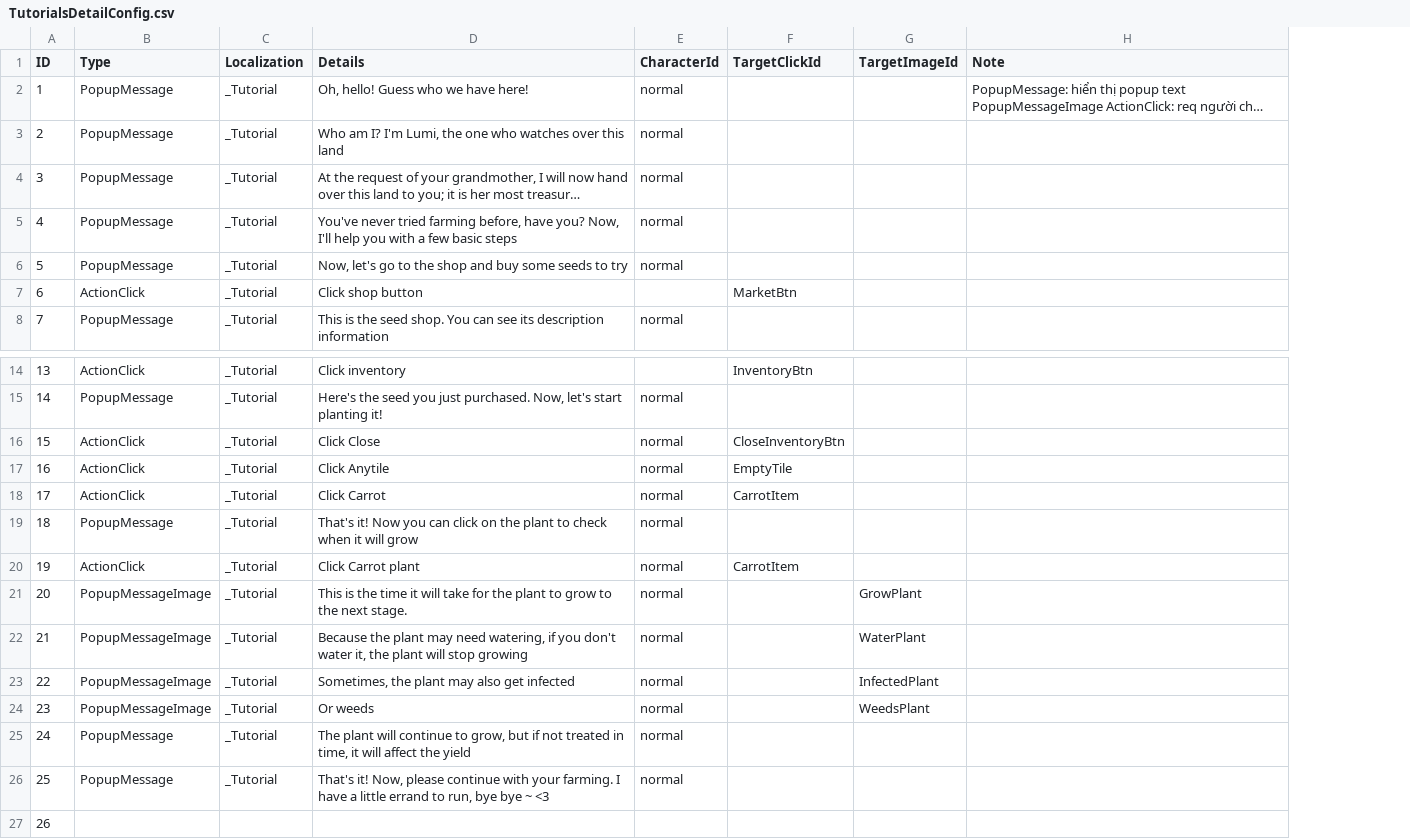
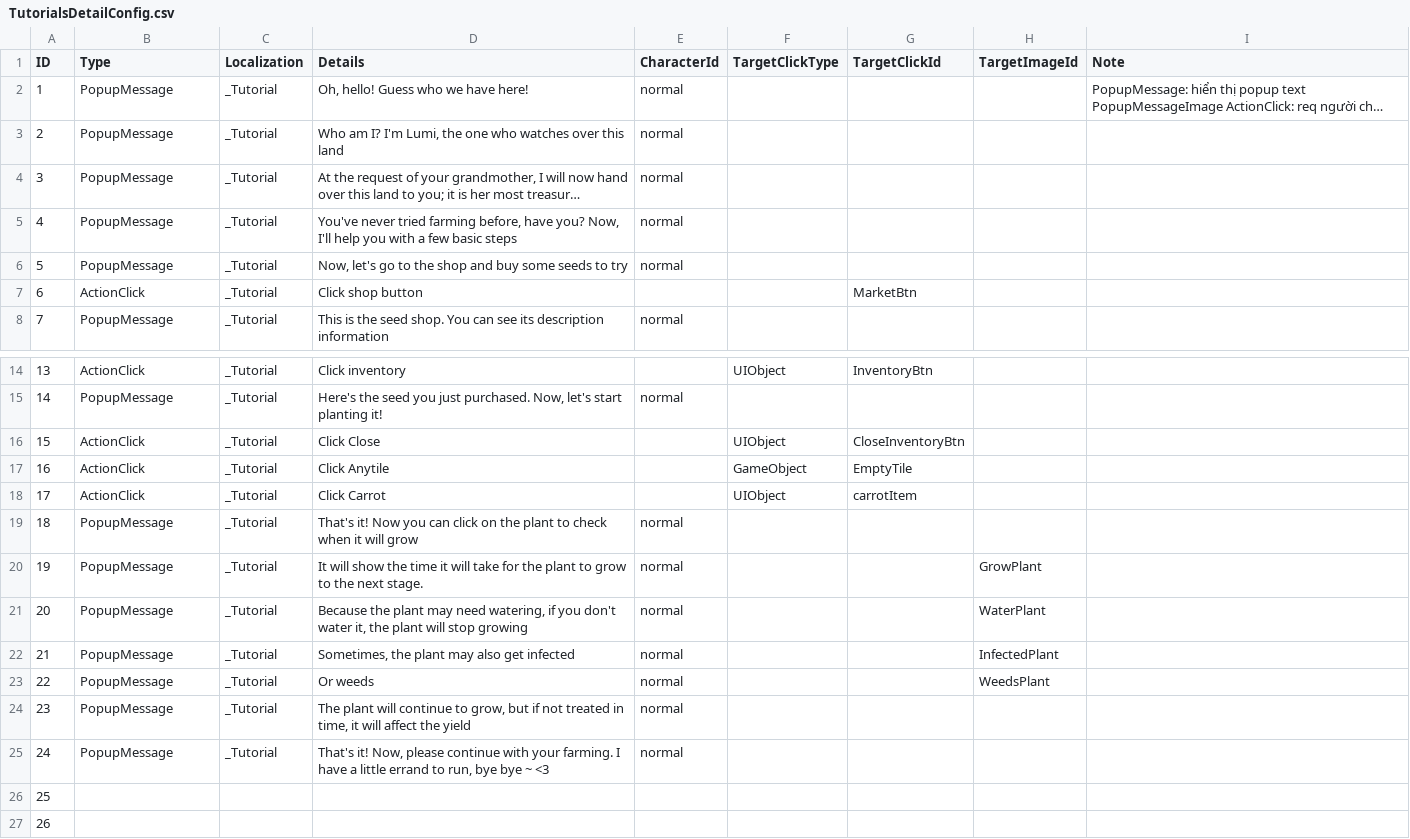
Before and after one commit to starci-lab/cifarm-client, a CSV file: Assets/CiFarm/Resources/CsvConfigs/TutorialsDetailConfig.csv, drawn as a sheet; only a part is shown, gaps mark what is left out; long unchanged cells end in …; addresses are those after the commit; the diff names each change by its address in the sheet, - before the commit and + after, or states it on an @@ line.

Commit message:
90% tutorial

```diff
--- a/Assets/CiFarm/Resources/CsvConfigs/TutorialsDetailConfig.csv
+++ b/Assets/CiFarm/Resources/CsvConfigs/TutorialsDetailConfig.csv
+column F (TargetClickType), rows 14-18: UIObject |  | UIObject | GameObject | UIObject
-E16:E18 (CharacterId): normal
+E16:E18 (CharacterId): (empty)
-G18 (TargetClickId): CarrotItem
+G18 (TargetClickId): carrotItem
-B20 (Type): ActionClick
+B20 (Type): PopupMessage
-D20 (Details): Click Carrot plant
+D20 (Details): It will show the time it will take for the plant to grow to the next stage.
-G20 (TargetClickId): CarrotItem
+G20 (TargetClickId): (empty)
-H20 (TargetImageId): (empty)
+H20 (TargetImageId): GrowPlant
-B21:B24 (Type): PopupMessageImage
+B21:B24 (Type): PopupMessage
-D21 (Details): This is the time it will take for the plant to grow to the next stage.
+D21 (Details): Because the plant may need watering, if you don't water it, the plant will stop growing
-H21 (TargetImageId): GrowPlant
+H21 (TargetImageId): WaterPlant
-D22 (Details): Because the plant may need watering, if you don't water it, the plant will stop growing
+D22 (Details): Sometimes, the plant may also get infected
-H22 (TargetImageId): WaterPlant
+H22 (TargetImageId): InfectedPlant
-D23 (Details): Sometimes, the plant may also get infected
+D23 (Details): Or weeds
-H23 (TargetImageId): InfectedPlant
+H23 (TargetImageId): WeedsPlant
-D24 (Details): Or weeds
+D24 (Details): The plant will continue to grow, but if not treated in time, it will affect the yield
-H24 (TargetImageId): WeedsPlant
+H24 (TargetImageId): (empty)
-D25 (Details): The plant will continue to grow, but if not treated in time, it will affect the yield
+D25 (Details): That's it! Now, please continue with your farming. I have a little errand to run, bye bye ~ <3
-B26 (Type): PopupMessage
+B26 (Type): (empty)
-C26 (Localization): _Tutorial
+C26 (Localization): (empty)
-D26 (Details): That's it! Now, please continue with your farming. I have a little errand to run, bye bye ~ <3
+D26 (Details): (empty)
-E26 (CharacterId): normal
+E26 (CharacterId): (empty)
```
Also changed, not shown: 20 other files.
